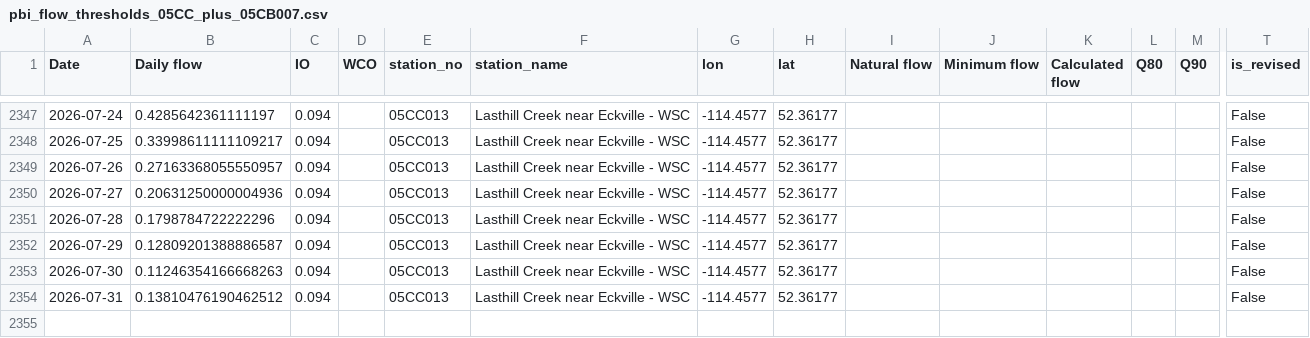
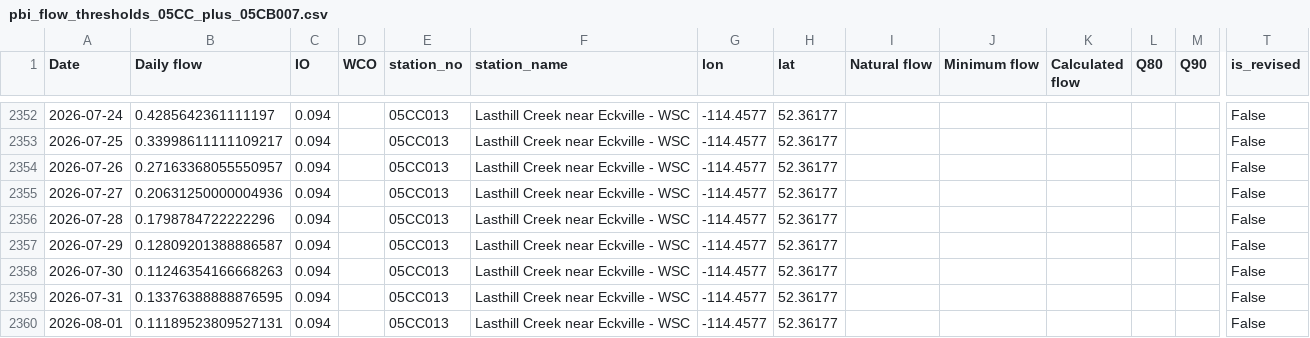
Before and after one commit to Lynzerne/flow-threshold-updater, a CSV file: data/pbi_flow_thresholds_05CC_plus_05CB007.csv, drawn as a sheet; only a part is shown, gaps mark what is left out; addresses are those after the commit; rows hold the shown columns only; the diff covers the shown part only; the diff names each change by its address in the sheet, - before the commit and + after, or states it on an @@ line.

```diff
--- a/data/pbi_flow_thresholds_05CC_plus_05CB007.csv
+++ b/data/pbi_flow_thresholds_05CC_plus_05CB007.csv
-B2359 (Daily flow): 0.13810476190462512
+B2359 (Daily flow): 0.13376388888876595
+row 2360: 2026-08-01 | 0.11189523809527131 | 0.094 |  | 05CC013 | Lasthill Creek near Eckville - WSC | -114.4577 | 52.36177 |  |  |  |  |  | False
```
Also changed, not shown: 5 added rows and 6 edited cells elsewhere in this file, 2 other files.
